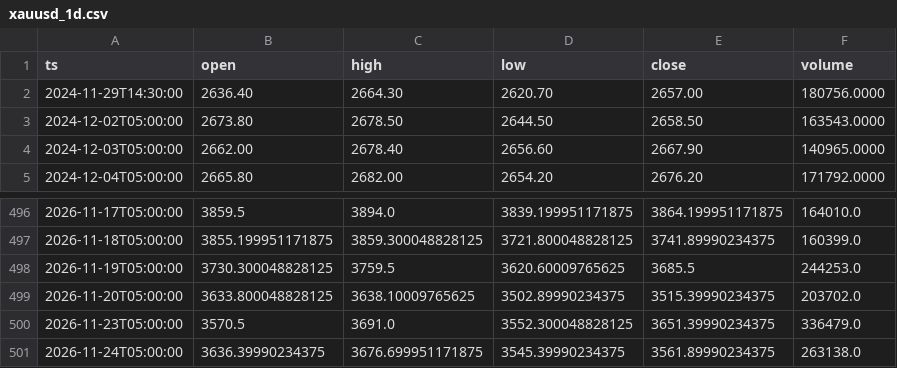
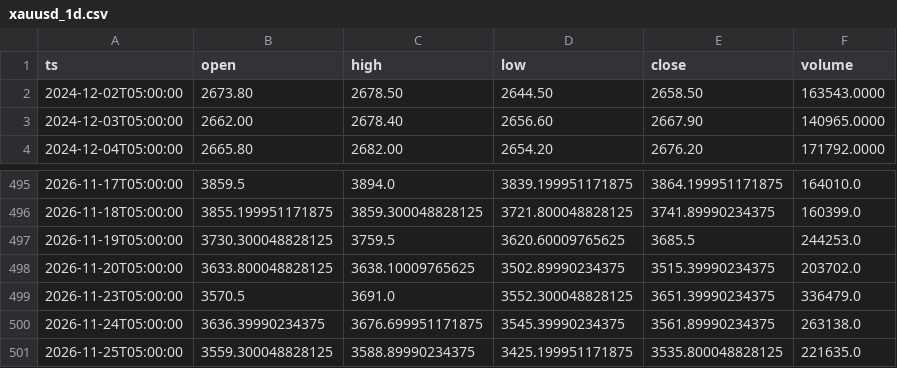
Before and after one commit to truenopg/paper-trader, a CSV file: live/data/xauusd_1d.csv, drawn as a sheet; only a part is shown, gaps mark what is left out; removed rows and columns are numbered as before the commit, all else as after; the diff names each change by its address in the sheet, - before the commit and + after, or states it on an @@ line.

```diff
--- a/live/data/xauusd_1d.csv
+++ b/live/data/xauusd_1d.csv
-row 2: 2024-11-29T14:30:00 | 2636.40 | 2664.30 | 2620.70 | 2657.00 | 180756.0000
+row 501: 2026-11-25T05:00:00 | 3559.300048828125 | 3588.89990234375 | 3425.199951171875 | 3535.800048828125 | 221635.0
```
Also changed, not shown: live/data/btc_1d.csv, report/equity.csv, 1 other file.
